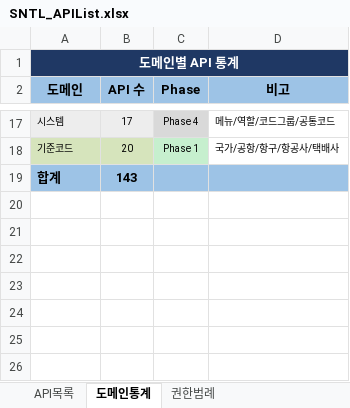
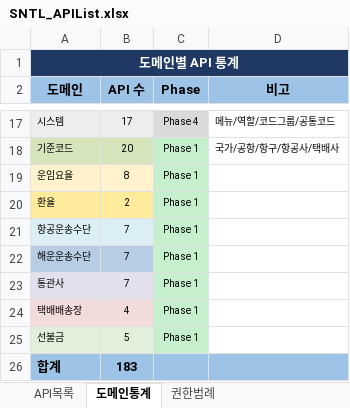
Before and after one commit to jungjs/first_vibe_coding, an Excel workbook: SNTL_APIList.xlsx, sheet 도메인통계, drawn as a sheet; only a part is shown, gaps mark what is left out; values as stored, in another font and other column widths than the file's, no borders; addresses are those after the commit; the diff names each change by its address in the sheet, - before the commit and + after, or states it on an @@ line.

```diff
--- a/SNTL_APIList.xlsx (sheet 도메인통계)
+++ b/SNTL_APIList.xlsx (sheet 도메인통계)
+row 19: 운임요율 | 8 | Phase 1
+row 20: 환율 | 2 | Phase 1
+row 21: 항공운송수단 | 7 | Phase 1
+row 22: 해운운송수단 | 7 | Phase 1
+row 23: 통관사 | 7 | Phase 1
+row 24: 택배배송장 | 4 | Phase 1
+row 25: 선불금 | 5 | Phase 1
-B26 (API 수): 143
+B26 (API 수): 183
```
Also changed, not shown: sheet API목록, SNTL_APISpec.xlsx, 5 other files.
